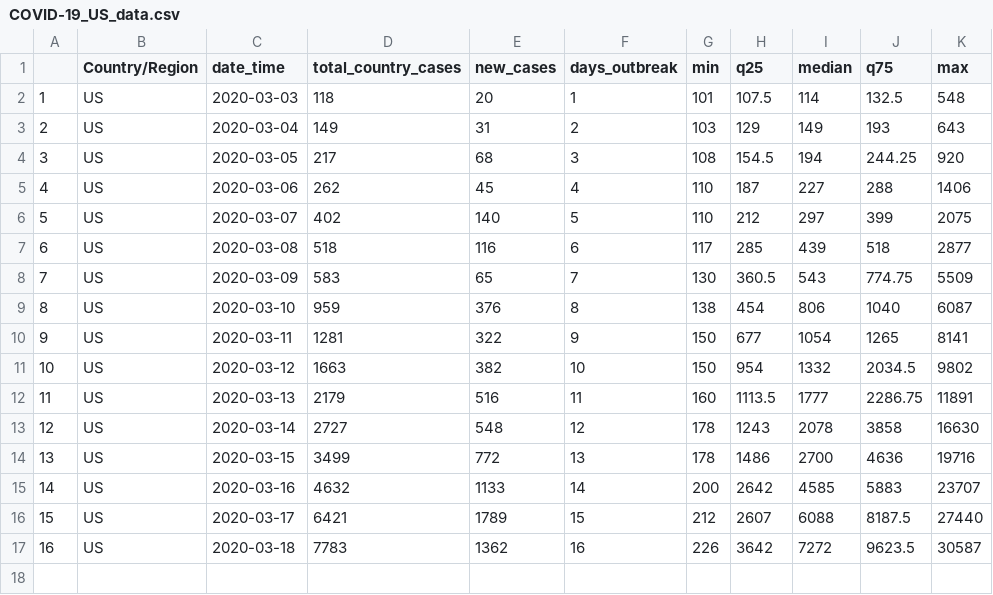
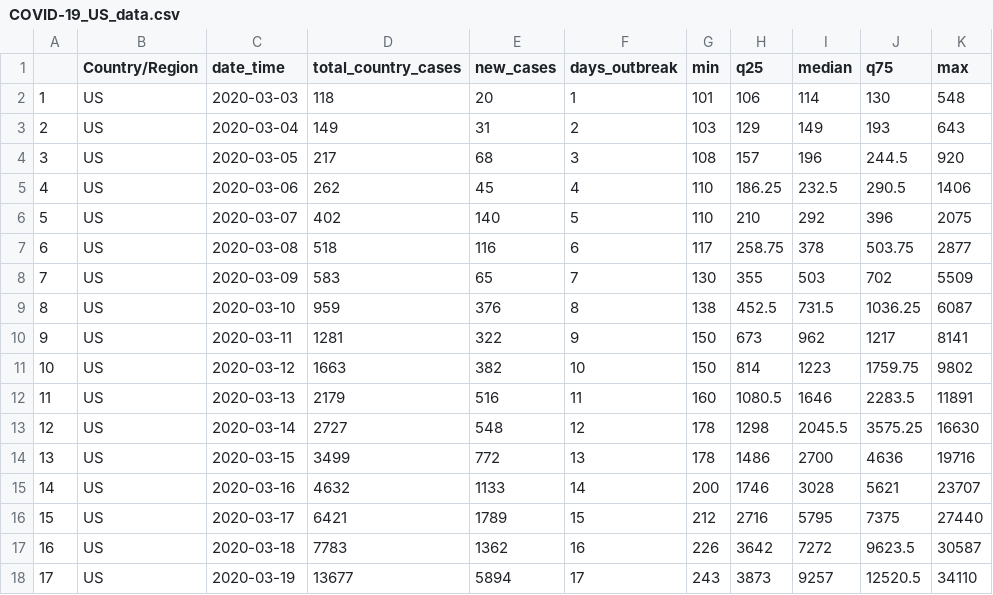
Before and after one commit to mannybernabe/us_covid19_tracker, a CSV file: COVID-19_US_data.csv, drawn as a sheet.

```diff
--- a/COVID-19_US_data.csv
+++ b/COVID-19_US_data.csv
@@ -1,17 +1,18 @@
 "","Country/Region","date_time","total_country_cases","new_cases","days_outbreak","min","q25","median","q75","max"
-"1","US",2020-03-03,118,20,1,101,107.5,114,132.5,548
+"1","US",2020-03-03,118,20,1,101,106,114,130,548
 "2","US",2020-03-04,149,31,2,103,129,149,193,643
-"3","US",2020-03-05,217,68,3,108,154.5,194,244.25,920
-"4","US",2020-03-06,262,45,4,110,187,227,288,1406
-"5","US",2020-03-07,402,140,5,110,212,297,399,2075
-"6","US",2020-03-08,518,116,6,117,285,439,518,2877
-"7","US",2020-03-09,583,65,7,130,360.5,543,774.75,5509
-"8","US",2020-03-10,959,376,8,138,454,806,1040,6087
-"9","US",2020-03-11,1281,322,9,150,677,1054,1265,8141
-"10","US",2020-03-12,1663,382,10,150,954,1332,2034.5,9802
-"11","US",2020-03-13,2179,516,11,160,1113.5,1777,2286.75,11891
-"12","US",2020-03-14,2727,548,12,178,1243,2078,3858,16630
+"3","US",2020-03-05,217,68,3,108,157,196,244.5,920
+"4","US",2020-03-06,262,45,4,110,186.25,232.5,290.5,1406
+"5","US",2020-03-07,402,140,5,110,210,292,396,2075
+"6","US",2020-03-08,518,116,6,117,258.75,378,503.75,2877
+"7","US",2020-03-09,583,65,7,130,355,503,702,5509
+"8","US",2020-03-10,959,376,8,138,452.5,731.5,1036.25,6087
+"9","US",2020-03-11,1281,322,9,150,673,962,1217,8141
+"10","US",2020-03-12,1663,382,10,150,814,1223,1759.75,9802
+"11","US",2020-03-13,2179,516,11,160,1080.5,1646,2283.5,11891
+"12","US",2020-03-14,2727,548,12,178,1298,2045.5,3575.25,16630
 "13","US",2020-03-15,3499,772,13,178,1486,2700,4636,19716
-"14","US",2020-03-16,4632,1133,14,200,2642,4585,5883,23707
-"15","US",2020-03-17,6421,1789,15,212,2607,6088,8187.5,27440
+"14","US",2020-03-16,4632,1133,14,200,1746,3028,5621,23707
+"15","US",2020-03-17,6421,1789,15,212,2716,5795,7375,27440
 "16","US",2020-03-18,7783,1362,16,226,3642,7272,9623.5,30587
+"17","US",2020-03-19,13677,5894,17,243,3873,9257,12520.5,34110
```
Also changed, not shown: 3 other files.
